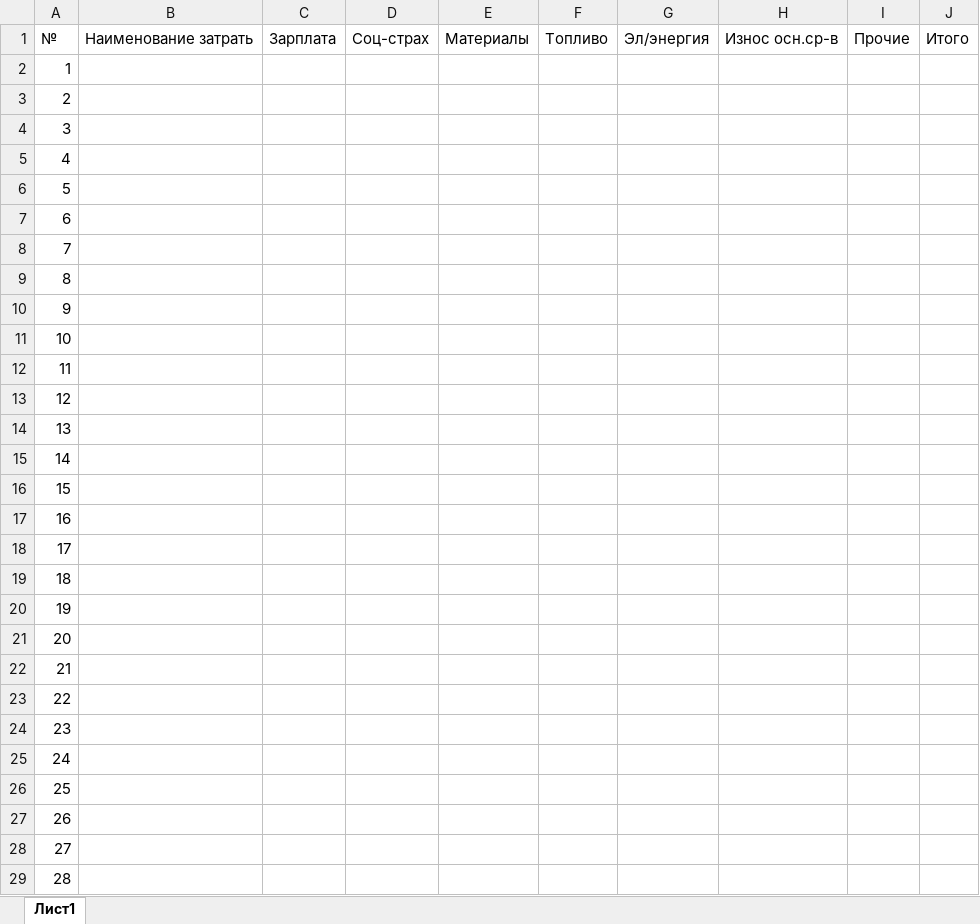
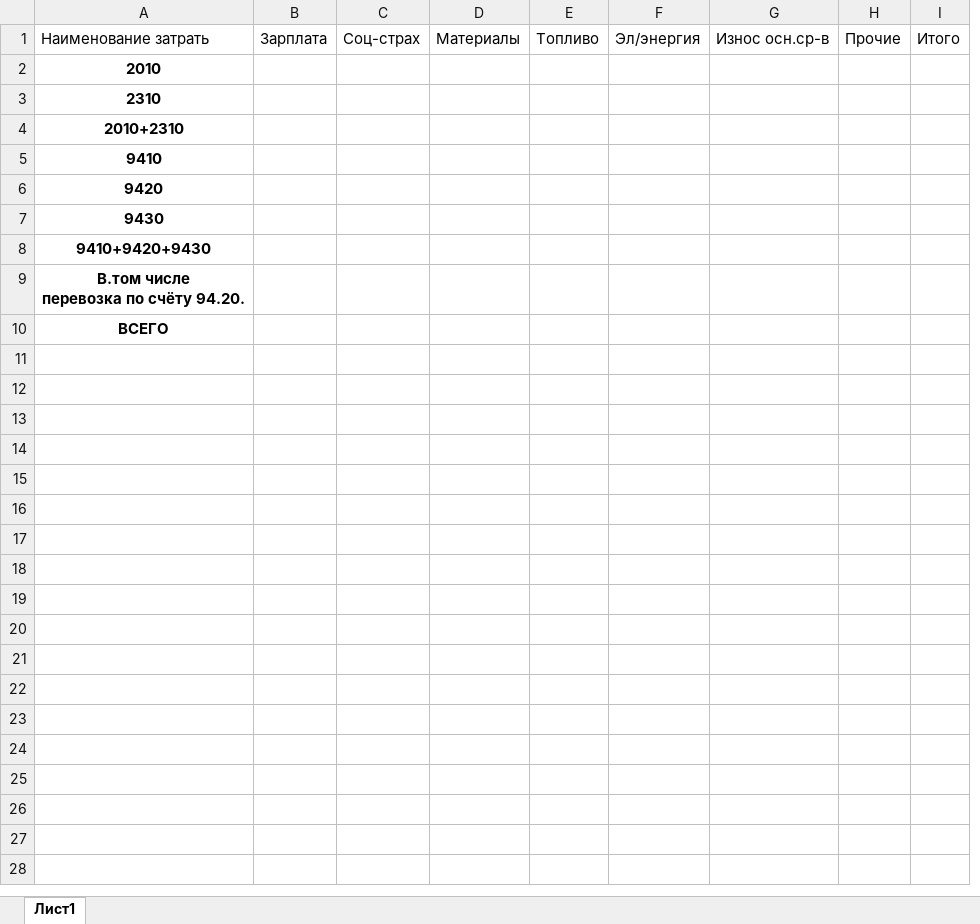
Before and after one commit to RealCodersUz/RailwayFront, an Excel workbook: public/files/rasxodData.xlsx, sheet Лист1, drawn as a sheet; only a part is shown; values as stored, in another font and other column widths than the file's, no borders; removed rows and columns are numbered as before the commit, all else as after; ↵ is a line break in a cell; the diff covers the shown part only; the diff names each change by its address in the sheet, - before the commit and + after, or states it on an @@ line.

Commit message:
rasxod aperativni update

```diff
--- a/public/files/rasxodData.xlsx (sheet Лист1)
+++ b/public/files/rasxodData.xlsx (sheet Лист1)
-column A, rows 1-10: № | 1 | 2 | 3 | 4 | 5 | 6 | 7 | 8 | 9
-column B, row 1: Наименование затрать
+column A, rows 1-10: Наименование затрать | 2010 | 2310 | 2010+2310 | 9410 | 9420 | 9430 | 9410+9420+9430 | В.том числе ↵ перевозка по счёту 94.20. | ВСЕГО
-row 11: 10
-row 12: 11
-row 13: 12
-row 14: 13
-row 15: 14
-row 16: 15
-row 17: 16
-row 18: 17
-row 19: 18
-row 20: 19
-row 21: 20
-row 22: 21
-row 23: 22
-row 24: 23
-row 25: 24
-row 26: 25
-row 27: 26
-row 28: 27
-row 29: 28
```
Also changed, not shown: 3 removed rows elsewhere in this sheet, 3 other files.
